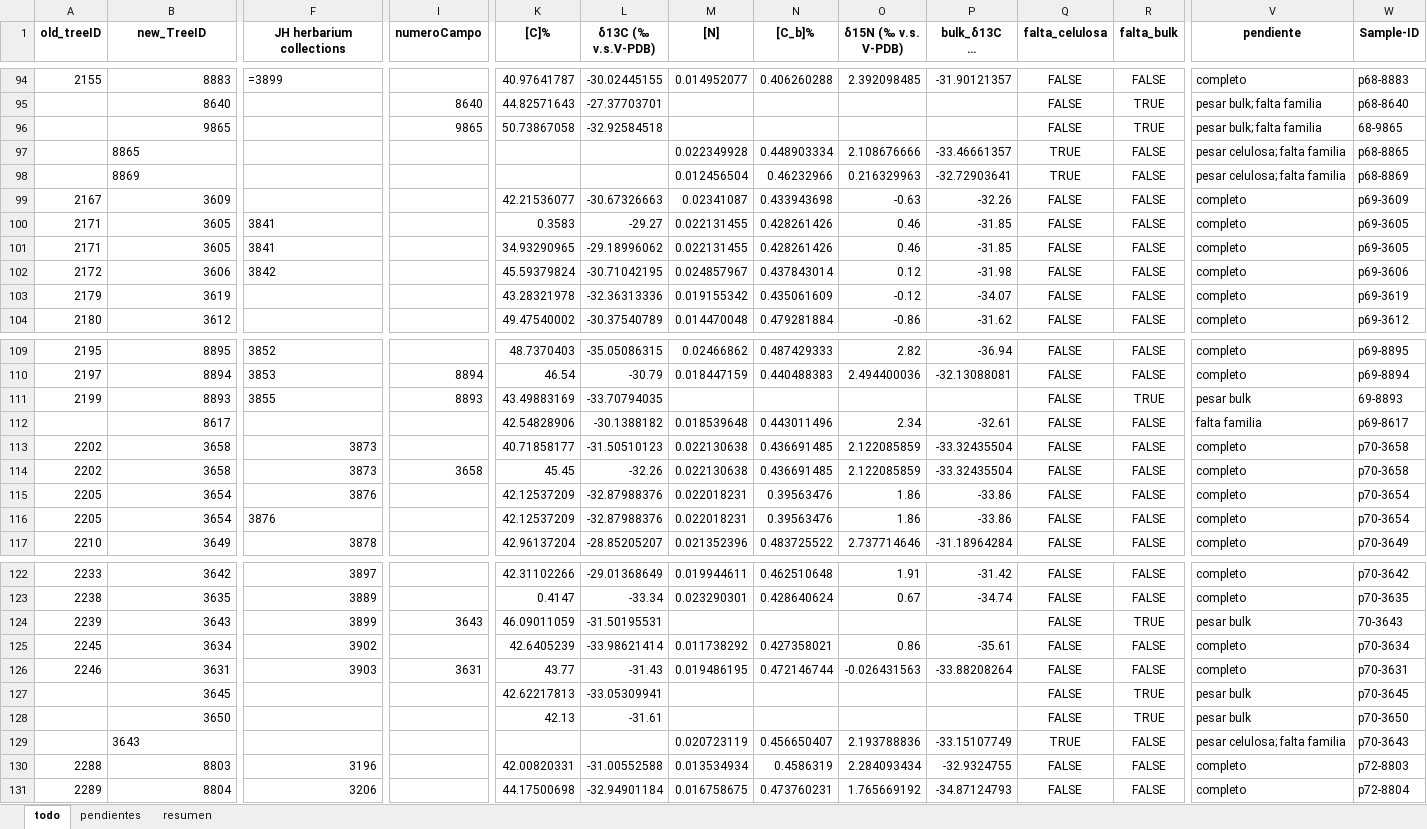
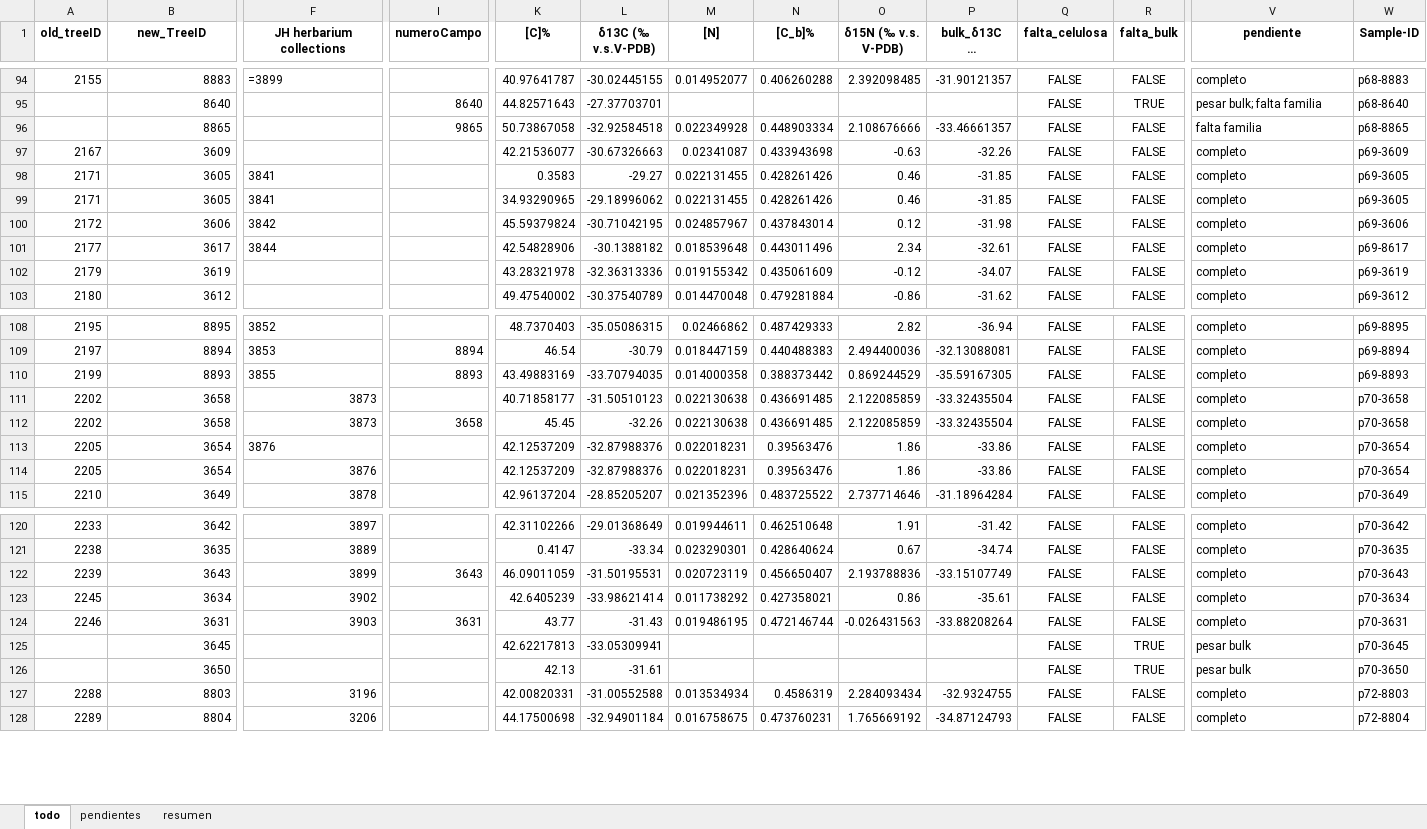
Before and after one commit to ajchavez94/NAPO_preliminar, an Excel workbook: Selva Viva/celulosa_bulk_final.xlsx, sheet todo, drawn as a sheet; only a part is shown, gaps mark what is left out; long unchanged cells end in …; values as stored, in another font and other column widths than the file's, no borders; formulas without a stored value are shown as written; removed rows and columns are numbered as before the commit, all else as after; rows hold the shown columns only; the diff covers the shown part only; the diff names each change by its address in the sheet, - before the commit and + after, or states it on an @@ line.

```diff
--- a/Selva Viva/celulosa_bulk_final.xlsx (sheet todo)
+++ b/Selva Viva/celulosa_bulk_final.xlsx (sheet todo)
-row 96:  | 9865 |  | 9865 | 50.73867058 | -32.92584518 |  |  |  |  | FALSE | TRUE | pesar bulk; falta familia | 68-9865
-B96 alignment: left
+B96 alignment: right
-I96 (numeroCampo): (empty)
+I96 (numeroCampo): 9865
-K96 ([C]%): (empty)
+K96 ([C]%): 50.73867058
-L96 (δ13C (‰ v.s.V-PDB)): (empty)
+L96 (δ13C (‰ v.s.V-PDB)): -32.92584518
-Q96 (falta_celulosa): TRUE
+Q96 (falta_celulosa): FALSE
-V96 (pendiente): pesar celulosa; falta familia
+V96 (pendiente): falta familia
-row 98:  | 8869 |  |  |  |  | 0.012456504 | 0.46232966 | 0.216329963 | -32.72903641 | TRUE | FALSE | pesar celulosa; falta familia | p68-8869
+row 101: 2177 | 3617 | 3844 |  | 42.54828906 | -30.1388182 | 0.018539648 | 0.443011496 | 2.34 | -32.61 | FALSE | FALSE | completo | p69-8617
-M110 ([N]): (empty)
+M110 ([N]): 0.014000358
-N110 ([C_b]%): (empty)
+N110 ([C_b]%): 0.388373442
-O110 (δ15N (‰ v.s. V-PDB)): (empty)
+O110 (δ15N (‰ v.s. V-PDB)): 0.869244529
-P110 (bulk_δ13C (‰ v.s.V-PDB)): (empty)
+P110 (bulk_δ13C (‰ v.s.V-PDB)): -35.59167305
-R110 (falta_bulk): TRUE
+R110 (falta_bulk): FALSE
-V110 (pendiente): pesar bulk
+V110 (pendiente): completo
-W110 (Sample-ID): 69-8893
+W110 (Sample-ID): p69-8893
-row 112:  | 8617 |  |  | 42.54828906 | -30.1388182 | 0.018539648 | 0.443011496 | 2.34 | -32.61 | FALSE | FALSE | falta familia | p69-8617
-F113 alignment: right
+F113 alignment: left
-F114 alignment: left
+F114 alignment: right
-M122 ([N]): (empty)
+M122 ([N]): 0.020723119
-N122 ([C_b]%): (empty)
+N122 ([C_b]%): 0.456650407
-O122 (δ15N (‰ v.s. V-PDB)): (empty)
+O122 (δ15N (‰ v.s. V-PDB)): 2.193788836
-P122 (bulk_δ13C (‰ v.s.V-PDB)): (empty)
+P122 (bulk_δ13C (‰ v.s.V-PDB)): -33.15107749
-R122 (falta_bulk): TRUE
+R122 (falta_bulk): FALSE
-V122 (pendiente): pesar bulk
+V122 (pendiente): completo
-W122 (Sample-ID): 70-3643
+W122 (Sample-ID): p70-3643
-row 129:  | 3643 |  |  |  |  | 0.020723119 | 0.456650407 | 2.193788836 | -33.15107749 | TRUE | FALSE | pesar celulosa; falta familia | p70-3643
```
Also changed, not shown: 1 removed row, 1 moved row and 7 edited cells elsewhere in this sheet, sheet pendientes, sheet resumen, 4 other files.
